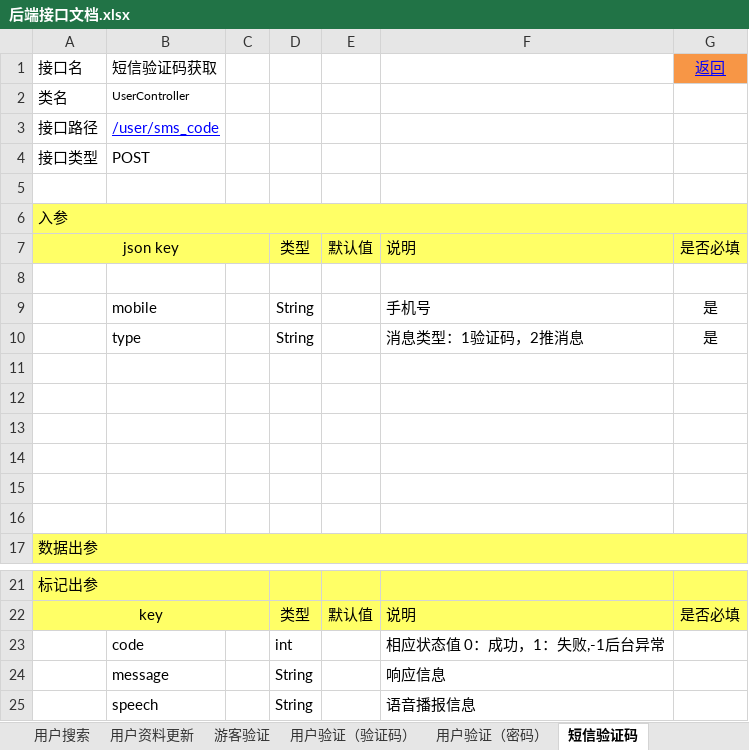
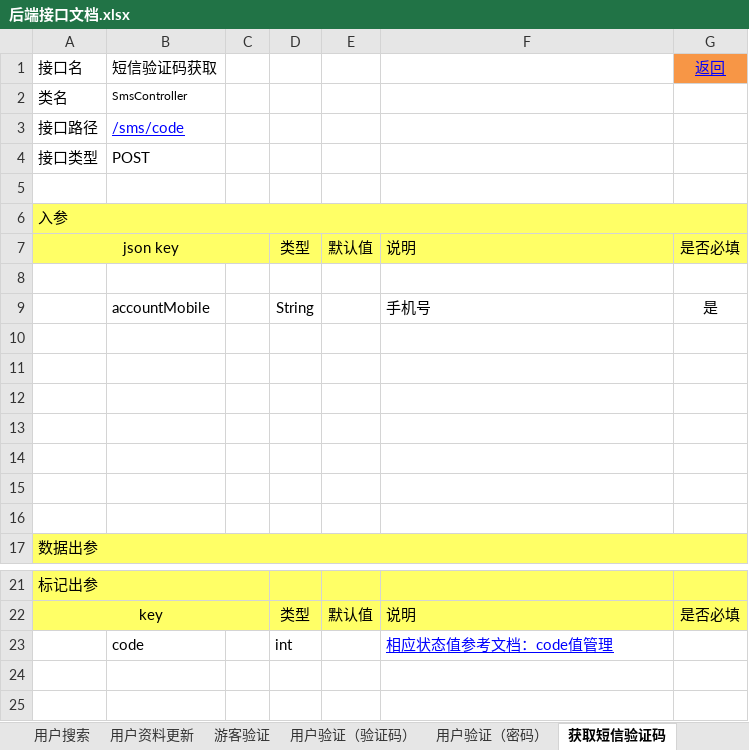
Before and after one commit to XJ-GTD/GTD2, an Excel workbook: A-开发相关文档素材/1.一期接口文档/后端接口文档.xlsx, sheet 获取短信验证码, drawn as a sheet; only a part is shown, gaps mark what is left out; values as stored, in another font and other column widths than the file's, no borders; the diff names each change by its address in the sheet, - before the commit and + after, or states it on an @@ line.

```diff
--- a/A-开发相关文档素材/1.一期接口文档/后端接口文档.xlsx (sheet 获取短信验证码)
+++ b/A-开发相关文档素材/1.一期接口文档/后端接口文档.xlsx (sheet 获取短信验证码)
-sheet tab: 短信验证码
+sheet tab: 获取短信验证码
-B2: UserController
+B2: SmsController
-B3: /user/sms_code
+B3: /sms/code
-B9: mobile
+B9: accountMobile
-row 10:  | type |  | String |  | 消息类型：1验证码，2推消息 | 是
+row 10: (empty)
-F23: 相应状态值 0：成功，1：失败,-1后台异常
+F23: 相应状态值参考文档：code值管理
@@ F23 underline: off → on, text colour: black → #0000FF @@
-row 24:  | message |  | String |  | 响应信息
-row 25:  | speech |  | String |  | 语音播报信息
```
Also changed, not shown: sheet 一览, A-开发相关文档素材/5.其他文档/公共配置数据/CODE值管理.xlsx, 24 other files.
